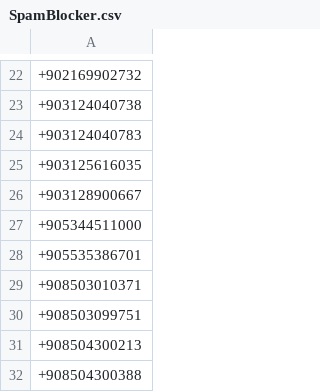
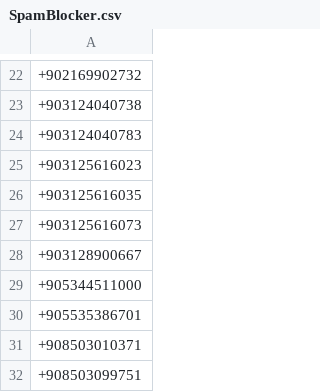
Before and after one commit to symbuzzer/Turkish-Spam-Numbers, a CSV file: SpamBlocker.csv, drawn as a sheet; only a part is shown, gaps mark what is left out; the shorter side is filled out with more unchanged rows; the diff names each change by its address in the sheet, - before the commit and + after, or states it on an @@ line.

```diff
--- a/SpamBlocker.csv
+++ b/SpamBlocker.csv
+row 25: +903125616023
+row 27: +903125616073
```
Also changed, not shown: 3 other files.
